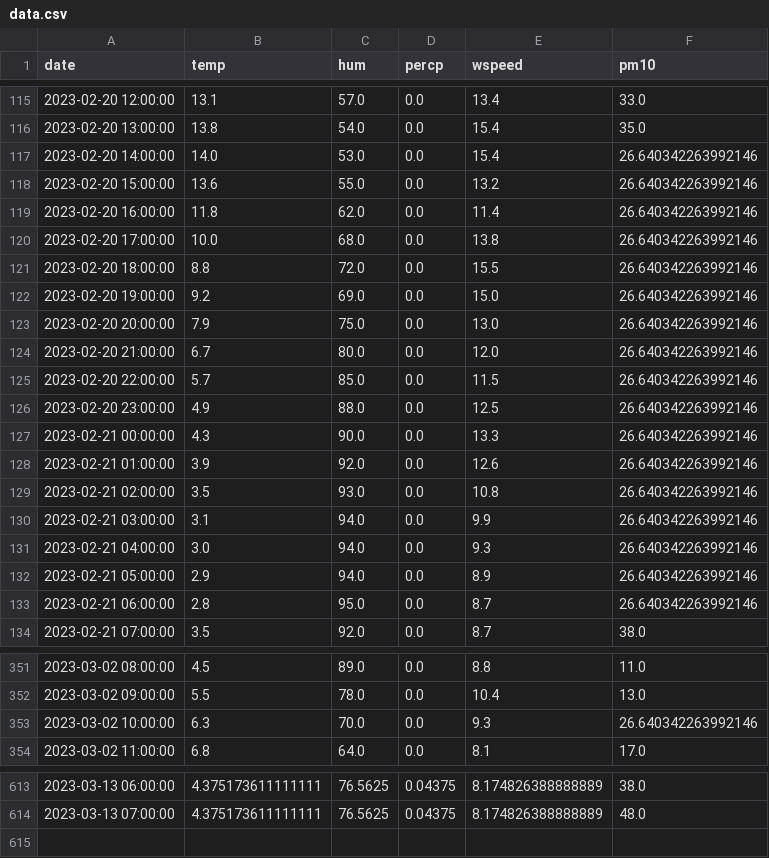
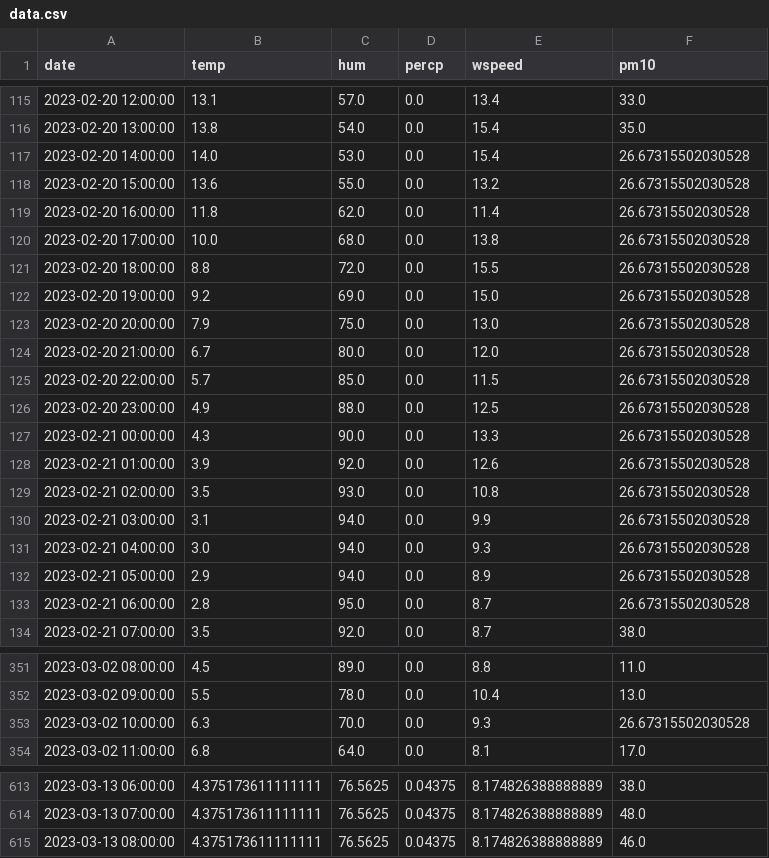
Before and after one commit to JanaJankovic/air_pollution, a CSV file: data/processed/data.csv, drawn as a sheet; only a part is shown, gaps mark what is left out.

```diff
--- a/data/processed/data.csv
+++ b/data/processed/data.csv
@@ -116,19 +116,19 @@ date,temp,hum,percp,wspeed,pm10
 2023-02-20 13:00:00,13.8,54.0,0.0,15.4,35.0
-2023-02-20 14:00:00,14.0,53.0,0.0,15.4,26.640342263992146
-2023-02-20 15:00:00,13.6,55.0,0.0,13.2,26.640342263992146
-2023-02-20 16:00:00,11.8,62.0,0.0,11.4,26.640342263992146
-2023-02-20 17:00:00,10.0,68.0,0.0,13.8,26.640342263992146
-2023-02-20 18:00:00,8.8,72.0,0.0,15.5,26.640342263992146
-2023-02-20 19:00:00,9.2,69.0,0.0,15.0,26.640342263992146
-2023-02-20 20:00:00,7.9,75.0,0.0,13.0,26.640342263992146
-2023-02-20 21:00:00,6.7,80.0,0.0,12.0,26.640342263992146
-2023-02-20 22:00:00,5.7,85.0,0.0,11.5,26.640342263992146
-2023-02-20 23:00:00,4.9,88.0,0.0,12.5,26.640342263992146
-2023-02-21 00:00:00,4.3,90.0,0.0,13.3,26.640342263992146
-2023-02-21 01:00:00,3.9,92.0,0.0,12.6,26.640342263992146
-2023-02-21 02:00:00,3.5,93.0,0.0,10.8,26.640342263992146
-2023-02-21 03:00:00,3.1,94.0,0.0,9.9,26.640342263992146
-2023-02-21 04:00:00,3.0,94.0,0.0,9.3,26.640342263992146
-2023-02-21 05:00:00,2.9,94.0,0.0,8.9,26.640342263992146
-2023-02-21 06:00:00,2.8,95.0,0.0,8.7,26.640342263992146
+2023-02-20 14:00:00,14.0,53.0,0.0,15.4,26.67315502030528
+2023-02-20 15:00:00,13.6,55.0,0.0,13.2,26.67315502030528
+2023-02-20 16:00:00,11.8,62.0,0.0,11.4,26.67315502030528
+2023-02-20 17:00:00,10.0,68.0,0.0,13.8,26.67315502030528
+2023-02-20 18:00:00,8.8,72.0,0.0,15.5,26.67315502030528
+2023-02-20 19:00:00,9.2,69.0,0.0,15.0,26.67315502030528
+2023-02-20 20:00:00,7.9,75.0,0.0,13.0,26.67315502030528
+2023-02-20 21:00:00,6.7,80.0,0.0,12.0,26.67315502030528
+2023-02-20 22:00:00,5.7,85.0,0.0,11.5,26.67315502030528
+2023-02-20 23:00:00,4.9,88.0,0.0,12.5,26.67315502030528
+2023-02-21 00:00:00,4.3,90.0,0.0,13.3,26.67315502030528
+2023-02-21 01:00:00,3.9,92.0,0.0,12.6,26.67315502030528
+2023-02-21 02:00:00,3.5,93.0,0.0,10.8,26.67315502030528
+2023-02-21 03:00:00,3.1,94.0,0.0,9.9,26.67315502030528
+2023-02-21 04:00:00,3.0,94.0,0.0,9.3,26.67315502030528
+2023-02-21 05:00:00,2.9,94.0,0.0,8.9,26.67315502030528
+2023-02-21 06:00:00,2.8,95.0,0.0,8.7,26.67315502030528
 2023-02-21 07:00:00,3.5,92.0,0.0,8.7,38.0
@@ -352,3 +352,3 @@ date,temp,hum,percp,wspeed,pm10
 2023-03-02 09:00:00,5.5,78.0,0.0,10.4,13.0
-2023-03-02 10:00:00,6.3,70.0,0.0,9.3,26.640342263992146
+2023-03-02 10:00:00,6.3,70.0,0.0,9.3,26.67315502030528
 2023-03-02 11:00:00,6.8,64.0,0.0,8.1,17.0
@@ -614 +614,2 @@ date,temp,hum,percp,wspeed,pm10
 2023-03-13 07:00:00,4.375173611111111,76.5625,0.04375,8.174826388888889,48.0
+2023-03-13 08:00:00,4.375173611111111,76.5625,0.04375,8.174826388888889,46.0
```
Also changed, not shown: 5 other files.
